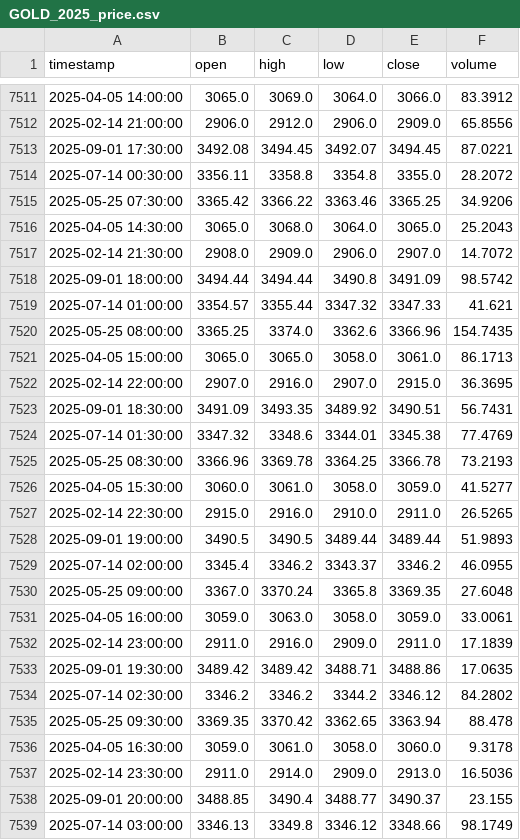
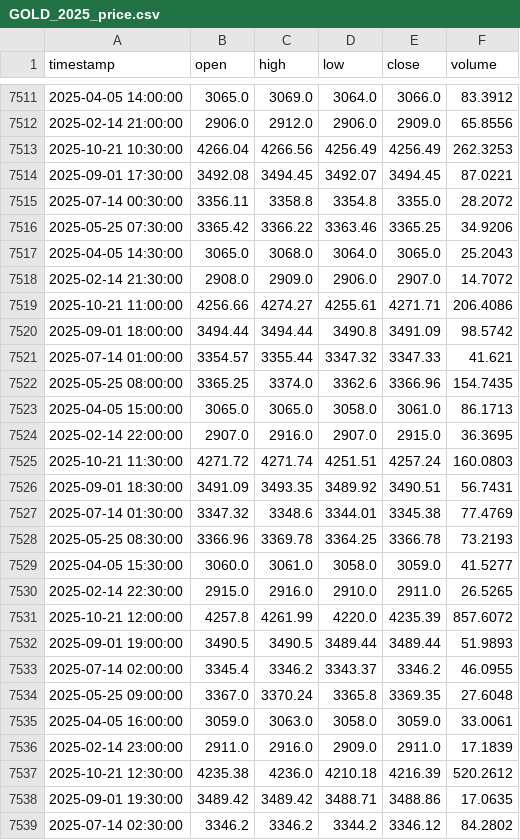
Before and after one commit to AZFARHAD24511/datasets, a CSV file: crypto_datasets/GOLD_2025_price.csv, drawn as a sheet; only a part is shown, gaps mark what is left out; the shorter side is filled out with more unchanged rows; the diff covers the shown part only; the diff names each change by its address in the sheet, - before the commit and + after, or states it on an @@ line.

Commit message:
update GOLD_2025_price.csv

```diff
--- a/crypto_datasets/GOLD_2025_price.csv
+++ b/crypto_datasets/GOLD_2025_price.csv
+row 7513: 2025-10-21 10:30:00 | 4266.04 | 4266.56 | 4256.49 | 4256.49 | 262.3253
+row 7519: 2025-10-21 11:00:00 | 4256.66 | 4274.27 | 4255.61 | 4271.71 | 206.4086
+row 7525: 2025-10-21 11:30:00 | 4271.72 | 4271.74 | 4251.51 | 4257.24 | 160.0803
+row 7531: 2025-10-21 12:00:00 | 4257.8 | 4261.99 | 4220.0 | 4235.39 | 857.6072
+row 7537: 2025-10-21 12:30:00 | 4235.38 | 4236.0 | 4210.18 | 4216.39 | 520.2612
```
Also changed, not shown: 9 added rows and 3 edited cells elsewhere in this file.
